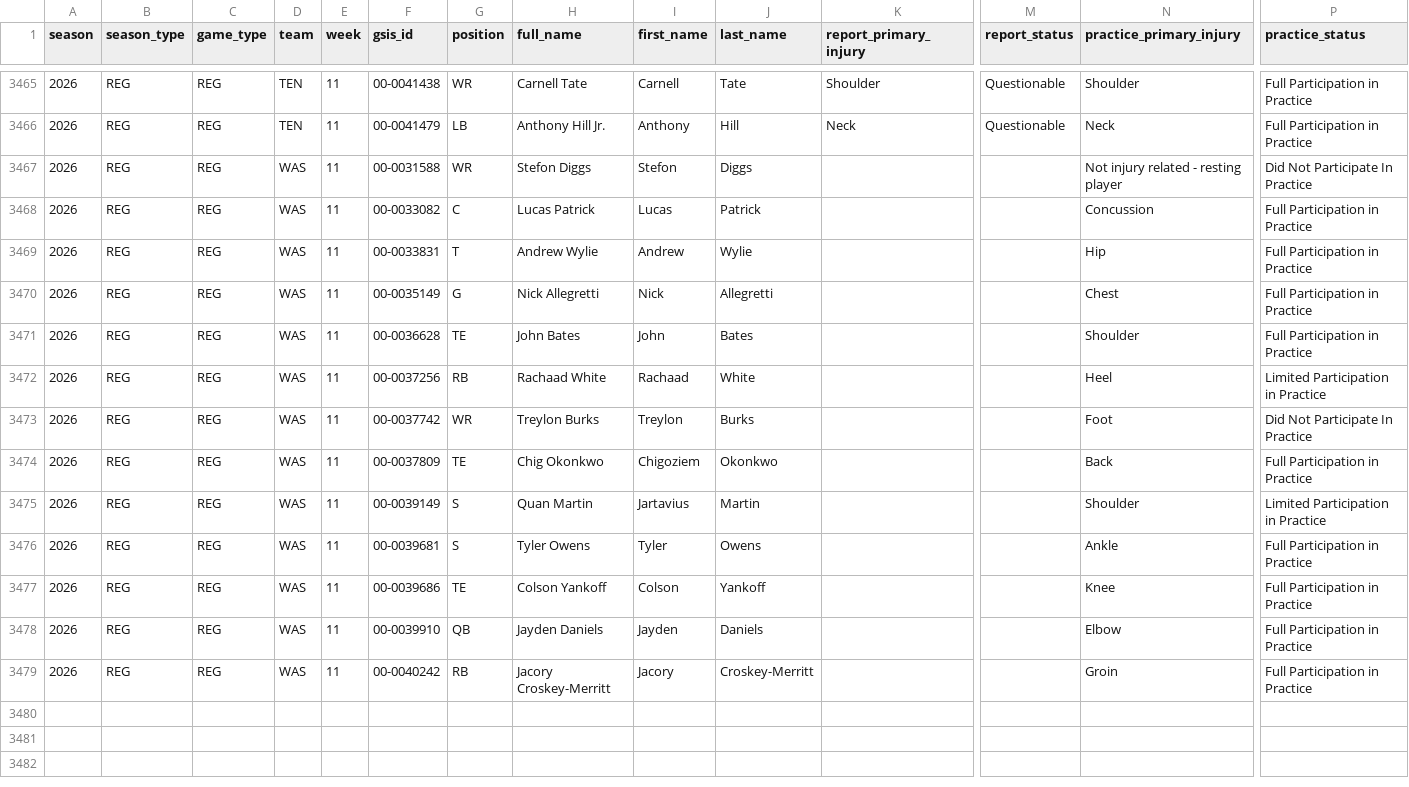
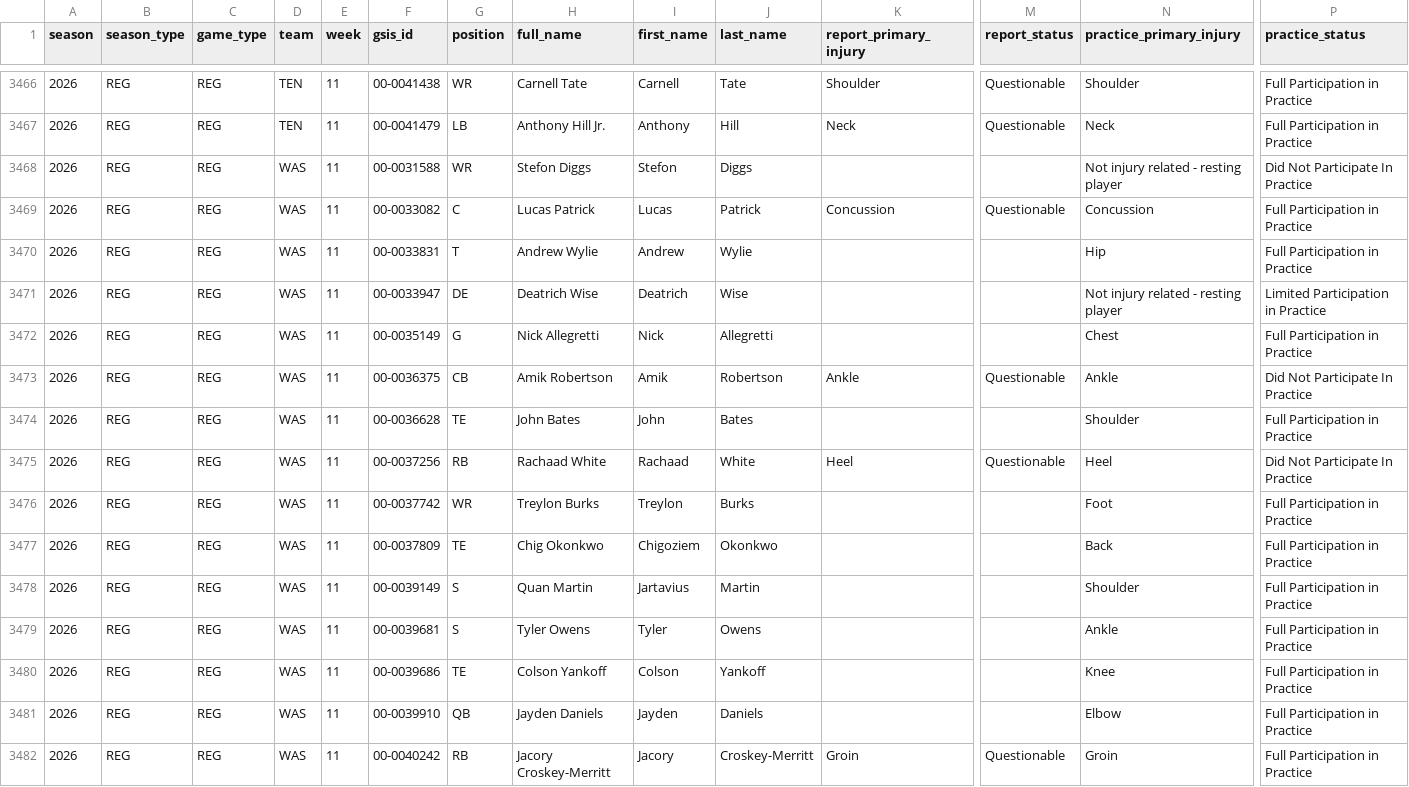
Before and after one commit to brianmarks4-byte/prop-edge, a CSV file: data/injuries_2026.csv, drawn as a sheet; only a part is shown, gaps mark what is left out; addresses are those after the commit; rows hold the shown columns only; the diff covers the shown part only; the diff names each change by its address in the sheet, - before the commit and + after, or states it on an @@ line.

```diff
--- a/data/injuries_2026.csv
+++ b/data/injuries_2026.csv
-K3469 (report_primary_injury): (empty)
+K3469 (report_primary_injury): Concussion
-M3469 (report_status): (empty)
+M3469 (report_status): Questionable
+row 3471: 2026 | REG | REG | WAS | 11 | 00-0033947 | DE | Deatrich Wise | Deatrich | Wise |  |  | Not injury related - resting player | Limited Participation in Practice
+row 3473: 2026 | REG | REG | WAS | 11 | 00-0036375 | CB | Amik Robertson | Amik | Robertson | Ankle | Questionable | Ankle | Did Not Participate In Practice
-K3475 (report_primary_injury): (empty)
+K3475 (report_primary_injury): Heel
-M3475 (report_status): (empty)
+M3475 (report_status): Questionable
-P3475 (practice_status): Limited Participation in Practice
+P3475 (practice_status): Did Not Participate In Practice
-P3476 (practice_status): Did Not Participate In Practice
+P3476 (practice_status): Full Participation in Practice
-P3478 (practice_status): Limited Participation in Practice
+P3478 (practice_status): Full Participation in Practice
-K3482 (report_primary_injury): (empty)
+K3482 (report_primary_injury): Groin
-M3482 (report_status): (empty)
+M3482 (report_status): Questionable
```
Also changed, not shown: 1 added row and 21 edited cells elsewhere in this file, data/prop_edge_injuries.csv.
